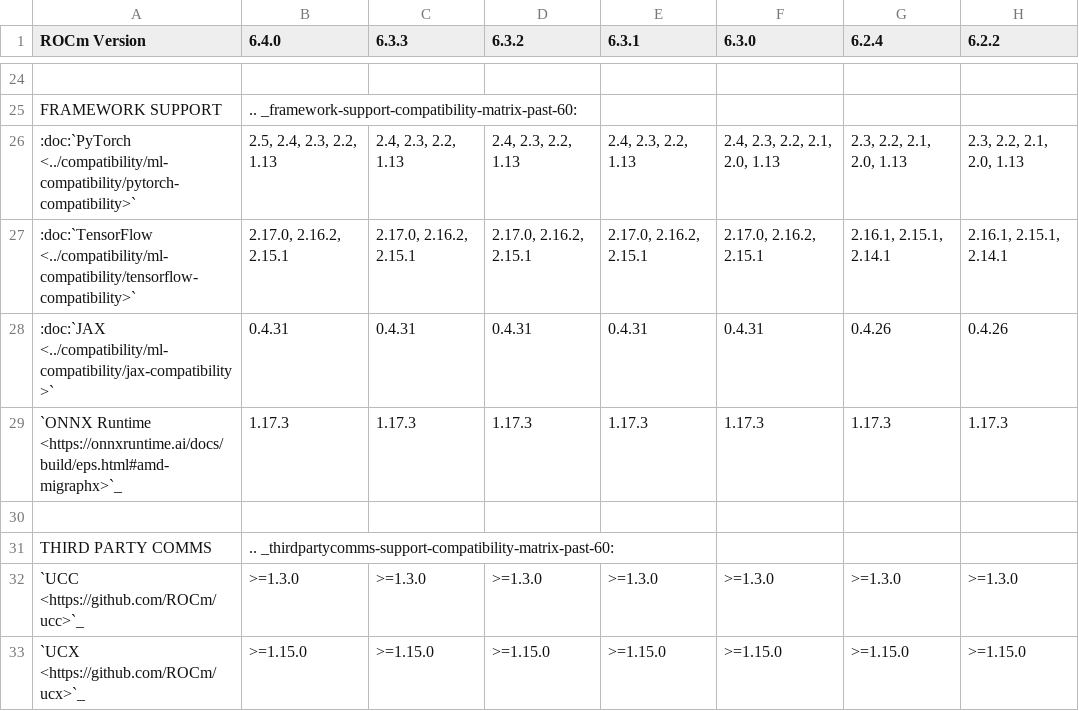
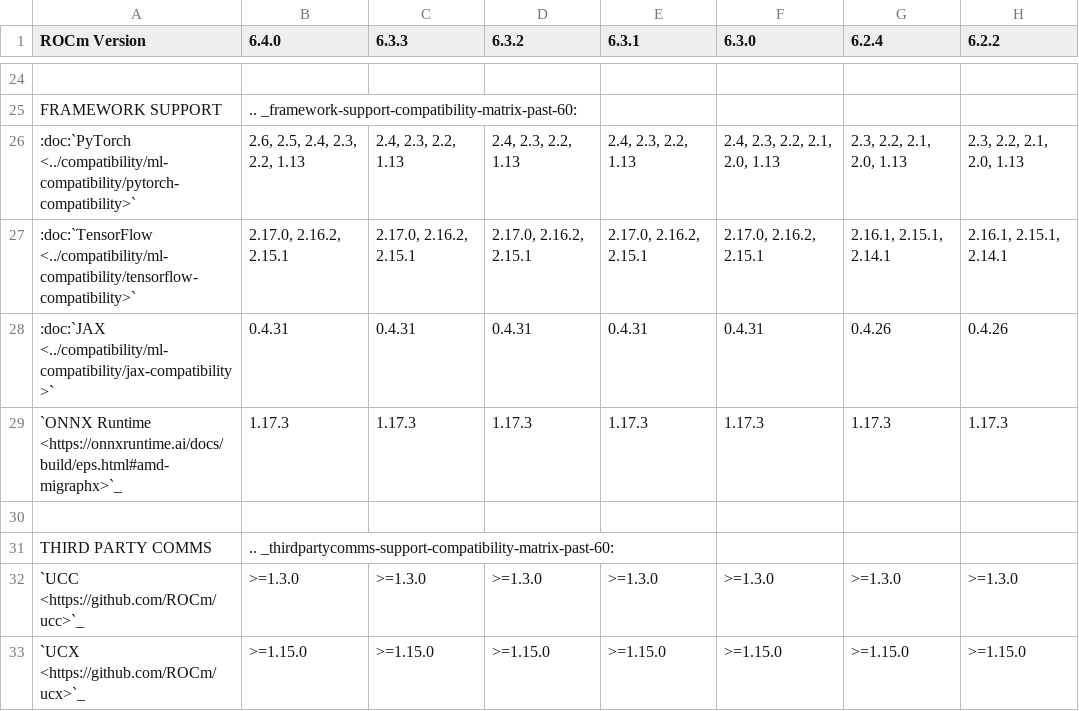
Before and after one commit to alanina/ROCm, a CSV file: docs/compatibility/compatibility-matrix-historical-6.0.csv, drawn as a sheet; only a part is shown, gaps mark what is left out; the diff names each change by its address in the sheet, - before the commit and + after, or states it on an @@ line.

```diff
--- a/docs/compatibility/compatibility-matrix-historical-6.0.csv
+++ b/docs/compatibility/compatibility-matrix-historical-6.0.csv
-B26 (6.4.0): 2.5, 2.4, 2.3, 2.2, 1.13
+B26 (6.4.0): 2.6, 2.5, 2.4, 2.3, 2.2, 1.13
```
Also changed, not shown: 1 other file.
